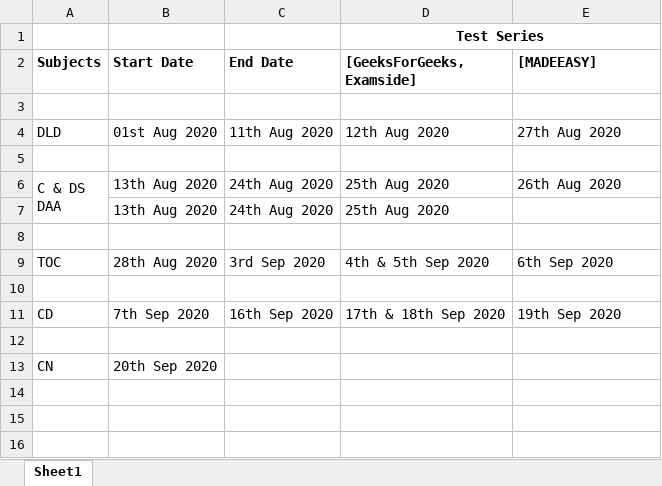
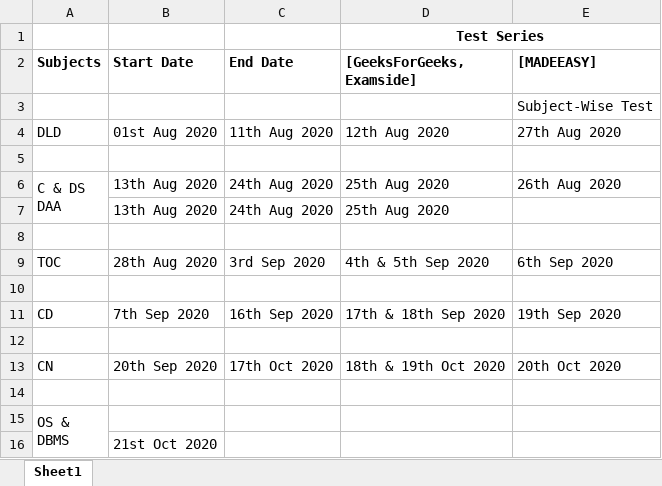
Before and after one commit to 5war00p/GATE_CS_2021, an Excel workbook: Strategy_Stuff/Our_Pace.xlsx, sheet Sheet1, drawn as a sheet; values as stored, in another font and other column widths than the file's, no borders; ↵ is a line break in a cell; the diff names each change by its address in the sheet, - before the commit and + after, or states it on an @@ line.

```diff
--- a/Strategy_Stuff/Our_Pace.xlsx (sheet Sheet1)
+++ b/Strategy_Stuff/Our_Pace.xlsx (sheet Sheet1)
-E3 ([MADEEASY]): (empty)
+E3 ([MADEEASY]): Subject-Wise Test
-C13 (End Date): (empty)
+C13 (End Date): 17th Oct 2020
-D13 ([GeeksForGeeks, Examside]): (empty)
+D13 ([GeeksForGeeks, Examside]): 18th & 19th Oct 2020
-E13 ([MADEEASY]): (empty)
+E13 ([MADEEASY]): 20th Oct 2020
+row 14: (empty)
+row 15: OS & ↵ DBMS
+row 16:  | 21st Oct 2020
```
Also changed, not shown: Prepared_Links/Subjects_Concepts_Links.xlsx.
